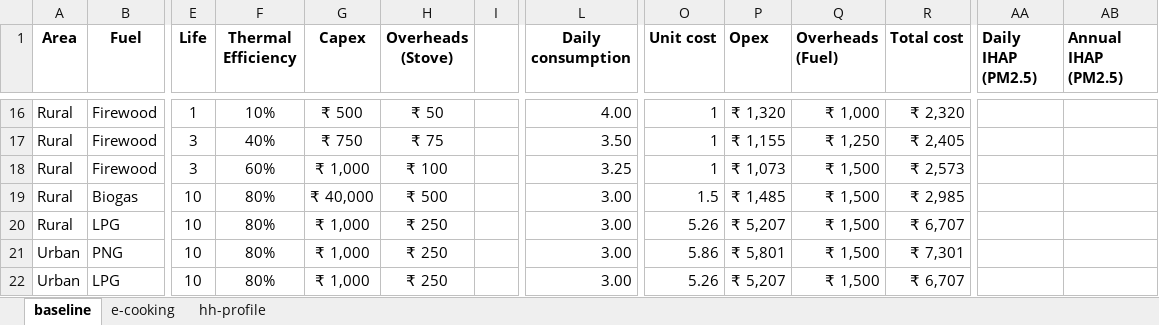
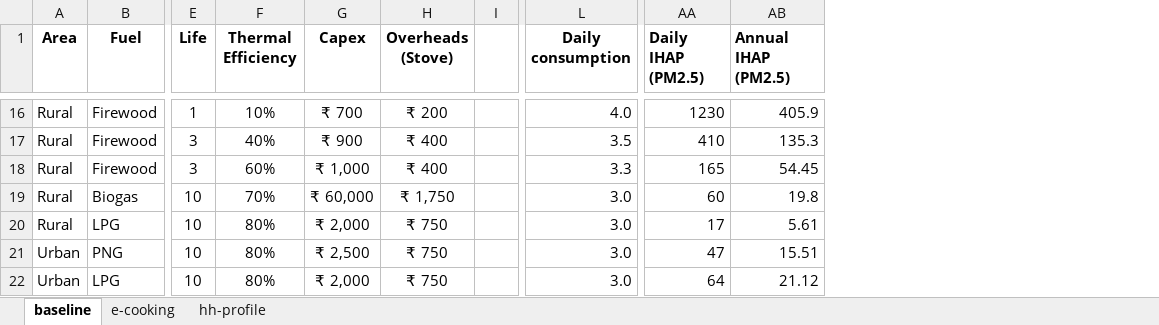
Before and after one commit to gitbik/TEA-cook, an Excel workbook: cook-fuel-stove.xlsx, sheet baseline, drawn as a sheet; only a part is shown, gaps mark what is left out; values as stored, in another font and other column widths than the file's, no borders; the diff covers the shown part only; the diff names each change by its address in the sheet, - before the commit and + after, or states it on an @@ line.

```diff
--- a/cook-fuel-stove.xlsx (sheet baseline)
+++ b/cook-fuel-stove.xlsx (sheet baseline)
@@ column O (Unit cost) hidden, rows 16-22: 1 | 1 | 1 | 1.5 | 5.26 | 5.86 | 5.26 @@
@@ column P (Opex) hidden, rows 16-22: ₹ 1,320 | ₹ 1,155 | ₹ 1,073 | ₹ 1,485 | ₹ 5,207 | ₹ 5,801 | ₹ 5,207 @@
@@ column Q (Overheads (Fuel)) hidden, rows 16-22: ₹ 1,000 | ₹ 1,250 | ₹ 1,500 | ₹ 1,500 | ₹ 1,500 | ₹ 1,500 | ₹ 1,500 @@
@@ column R (Total cost) hidden, rows 16-22: ₹ 2,320 | ₹ 2,405 | ₹ 2,573 | ₹ 2,985 | ₹ 6,707 | ₹ 7,301 | ₹ 6,707 @@
-G16 (Capex): ₹ 500
+G16 (Capex): ₹ 700
-H16 (Overheads (Stove)): ₹ 50
+H16 (Overheads (Stove)): ₹ 200
-L16 (Daily consumption): 4.00
+L16 (Daily consumption): 4.0
-AA16 (Daily IHAP (PM2.5)): (empty)
+AA16 (Daily IHAP (PM2.5)): 1230
-AB16 (Annual IHAP (PM2.5)): (empty)
+AB16 (Annual IHAP (PM2.5)): 405.9
-G17 (Capex): ₹ 750
+G17 (Capex): ₹ 900
-H17 (Overheads (Stove)): ₹ 75
+H17 (Overheads (Stove)): ₹ 400
-L17 (Daily consumption): 3.50
+L17 (Daily consumption): 3.5
-AA17 (Daily IHAP (PM2.5)): (empty)
+AA17 (Daily IHAP (PM2.5)): 410
-AB17 (Annual IHAP (PM2.5)): (empty)
+AB17 (Annual IHAP (PM2.5)): 135.3
-H18 (Overheads (Stove)): ₹ 100
+H18 (Overheads (Stove)): ₹ 400
-L18 (Daily consumption): 3.25
+L18 (Daily consumption): 3.3
-AA18 (Daily IHAP (PM2.5)): (empty)
+AA18 (Daily IHAP (PM2.5)): 165
-AB18 (Annual IHAP (PM2.5)): (empty)
+AB18 (Annual IHAP (PM2.5)): 54.45
-F19 (Thermal Efficiency): 80%
+F19 (Thermal Efficiency): 70%
-G19 (Capex): ₹ 40,000
+G19 (Capex): ₹ 60,000
-H19 (Overheads (Stove)): ₹ 500
+H19 (Overheads (Stove)): ₹ 1,750
-L19:L22 (Daily consumption): 3.00
+L19:L22 (Daily consumption): 3.0
-AA19 (Daily IHAP (PM2.5)): (empty)
+AA19 (Daily IHAP (PM2.5)): 60
-AB19 (Annual IHAP (PM2.5)): (empty)
+AB19 (Annual IHAP (PM2.5)): 19.8
-G20 (Capex): ₹ 1,000
+G20 (Capex): ₹ 2,000
-H20:H22 (Overheads (Stove)): ₹ 250
+H20:H22 (Overheads (Stove)): ₹ 750
-AA20 (Daily IHAP (PM2.5)): (empty)
+AA20 (Daily IHAP (PM2.5)): 17
-AB20 (Annual IHAP (PM2.5)): (empty)
+AB20 (Annual IHAP (PM2.5)): 5.61
-G21 (Capex): ₹ 1,000
+G21 (Capex): ₹ 2,500
-AA21 (Daily IHAP (PM2.5)): (empty)
+AA21 (Daily IHAP (PM2.5)): 47
-AB21 (Annual IHAP (PM2.5)): (empty)
+AB21 (Annual IHAP (PM2.5)): 15.51
-G22 (Capex): ₹ 1,000
+G22 (Capex): ₹ 2,000
-AA22 (Daily IHAP (PM2.5)): (empty)
+AA22 (Daily IHAP (PM2.5)): 64
-AB22 (Annual IHAP (PM2.5)): (empty)
+AB22 (Annual IHAP (PM2.5)): 21.12
```
Also changed, not shown: 108 edited cells elsewhere in this sheet, sheet e-cooking, hidden cells, results.xlsx, 1 other file.
